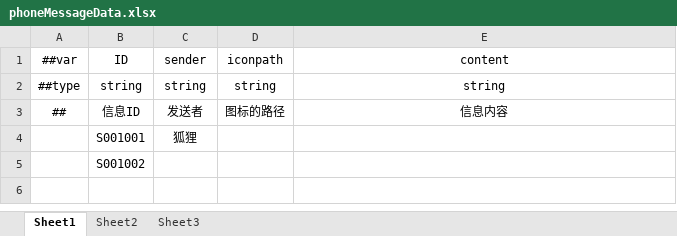
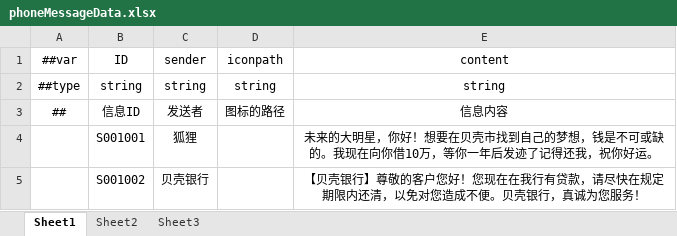
Before and after one commit to SkySakura2005/CarrotShining, an Excel workbook: ExcelData/phone/phoneMessageData.xlsx, sheet Sheet1, drawn as a sheet; values as stored, in another font and other column widths than the file's, no borders; the diff names each change by its address in the sheet, - before the commit and + after, or states it on an @@ line.

Commit message:
Add message and dialog xls files
Signed-off-by: SkySakura <1693385825@qq.com>

```diff
--- a/ExcelData/phone/phoneMessageData.xlsx (sheet Sheet1)
+++ b/ExcelData/phone/phoneMessageData.xlsx (sheet Sheet1)
-E4 (content): (empty)
+E4 (content): 未来的大明星，你好！想要在贝壳市找到自己的梦想，钱是不可或缺的。我现在向你借10万，等你一年后发迹了记得还我，祝你好运。
-C5 (sender): (empty)
+C5 (sender): 贝壳银行
-E5 (content): (empty)
+E5 (content): 【贝壳银行】尊敬的客户您好！您现在在我行有贷款，请尽快在规定期限内还清，以免对您造成不便。贝壳银行，真诚为您服务！
```
Also changed, not shown: ExcelData/__tables__.xlsx, 28 other files.
